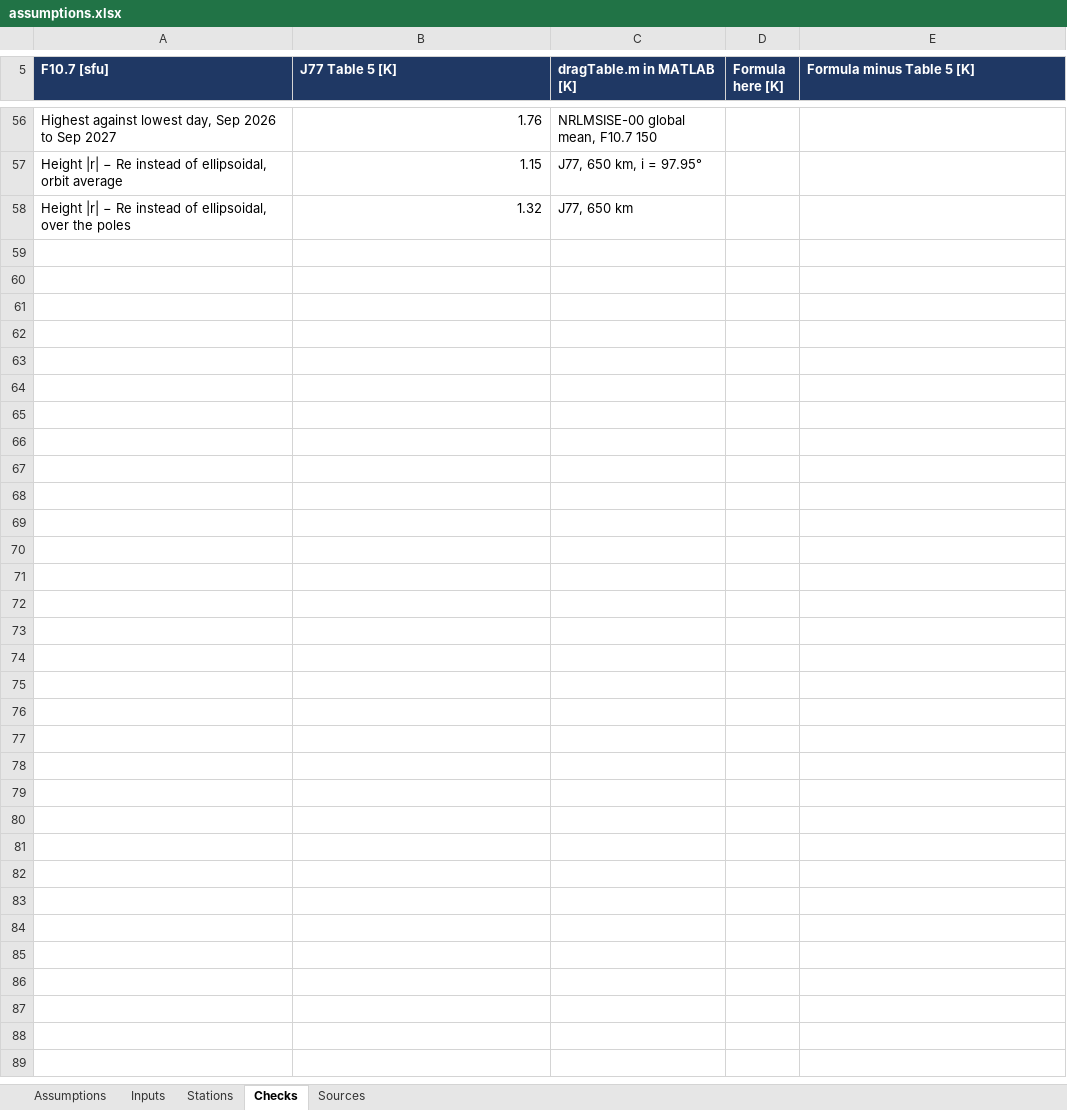
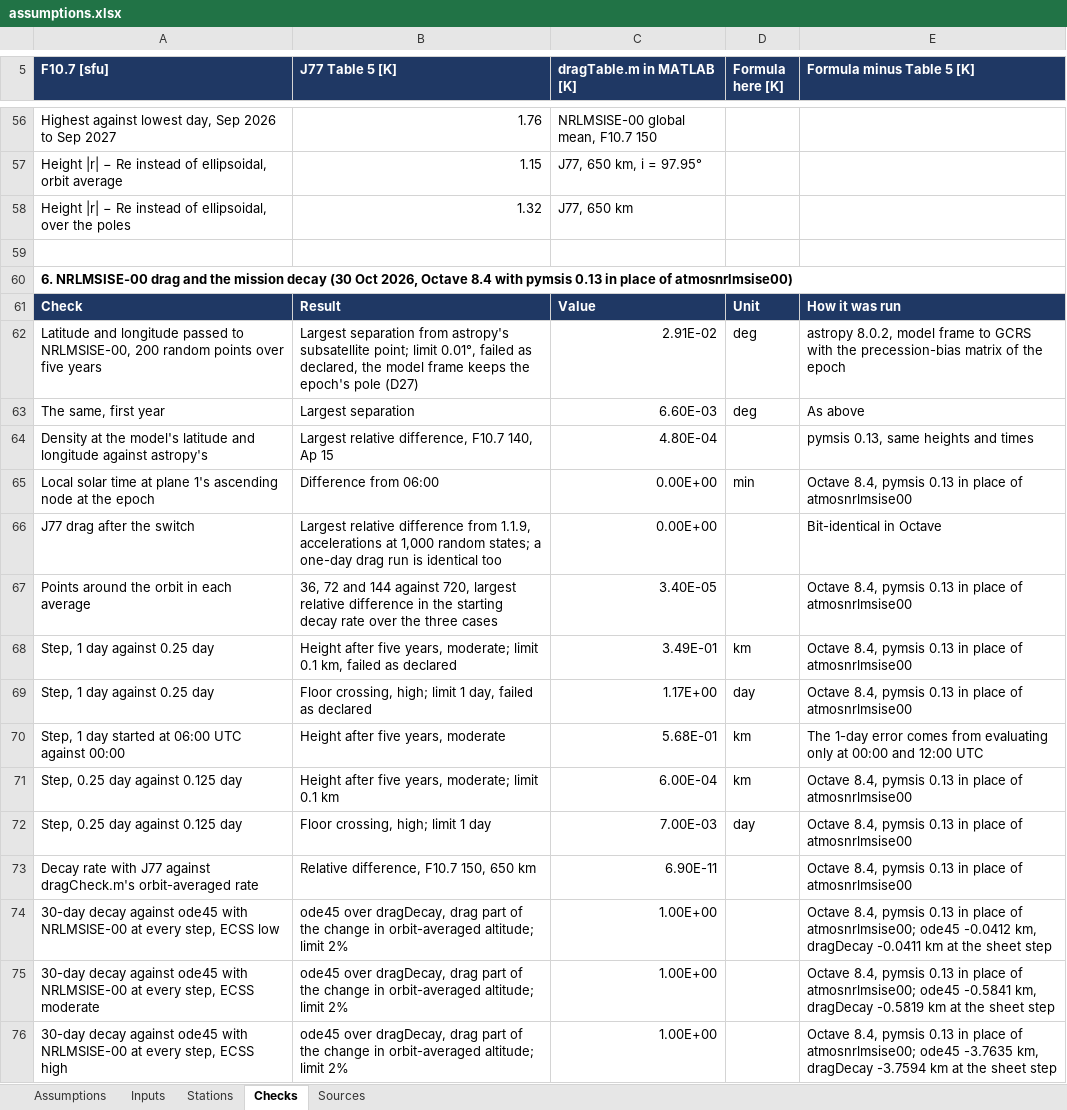
Before and after one commit to SarcasticBanana/ODIN, an Excel workbook: ODIN-Model/assumptions.xlsx, sheet Checks, drawn as a sheet; only a part is shown, gaps mark what is left out; values as stored, in another font and other column widths than the file's, no borders; the diff names each change by its address in the sheet, - before the commit and + after, or states it on an @@ line.

Commit message:
Power_orbit_solar_power_model_1.1.10: NRLMSISE-00 as a sheet switch for the drag density (day and night, latitude, season, daily Ap) in dragDensity.m, dragDecay.m for the orbit-averaged decay over the mission, ECSS low, moderate and high solar activity in the sheet, RUN plots the decay of each plane and the day and night density, decayCheck.m

```diff
--- a/ODIN-Model/assumptions.xlsx (sheet Checks)
+++ b/ODIN-Model/assumptions.xlsx (sheet Checks)
+row 59: (empty)
+row 60: 6. NRLMSISE-00 drag and the mission decay (30 Oct 2026, Octave 8.4 with pymsis 0.13 in place of atmosnrlmsise00)
+row 61: Check | Result | Value | Unit | How it was run
+row 62: Latitude and longitude passed to NRLMSISE-00, 200 random points over five years | Largest separation from astropy's subsatellite point; limit 0.01°, failed as declared, the model frame keeps the epoch's pole (D27) | 2.91E-02 | deg | astropy 8.0.2, model frame to GCRS with the precession-bias matrix of the epoch
+row 63: The same, first year | Largest separation | 6.60E-03 | deg | As above
+row 64: Density at the model's latitude and longitude against astropy's | Largest relative difference, F10.7 140, Ap 15 | 4.80E-04 |  | pymsis 0.13, same heights and times
+row 65: Local solar time at plane 1's ascending node at the epoch | Difference from 06:00 | 0.00E+00 | min | Octave 8.4, pymsis 0.13 in place of atmosnrlmsise00
+row 66: J77 drag after the switch | Largest relative difference from 1.1.9, accelerations at 1,000 random states; a one-day drag run is identical too | 0.00E+00 |  | Bit-identical in Octave
+row 67: Points around the orbit in each average | 36, 72 and 144 against 720, largest relative difference in the starting decay rate over the three cases | 3.40E-05 |  | Octave 8.4, pymsis 0.13 in place of atmosnrlmsise00
+row 68: Step, 1 day against 0.25 day | Height after five years, moderate; limit 0.1 km, failed as declared | 3.49E-01 | km | Octave 8.4, pymsis 0.13 in place of atmosnrlmsise00
+row 69: Step, 1 day against 0.25 day | Floor crossing, high; limit 1 day, failed as declared | 1.17E+00 | day | Octave 8.4, pymsis 0.13 in place of atmosnrlmsise00
+row 70: Step, 1 day started at 06:00 UTC against 00:00 | Height after five years, moderate | 5.68E-01 | km | The 1-day error comes from evaluating only at 00:00 and 12:00 UTC
+row 71: Step, 0.25 day against 0.125 day | Height after five years, moderate; limit 0.1 km | 6.00E-04 | km | Octave 8.4, pymsis 0.13 in place of atmosnrlmsise00
+row 72: Step, 0.25 day against 0.125 day | Floor crossing, high; limit 1 day | 7.00E-03 | day | Octave 8.4, pymsis 0.13 in place of atmosnrlmsise00
+row 73: Decay rate with J77 against dragCheck.m's orbit-averaged rate | Relative difference, F10.7 150, 650 km | 6.90E-11 |  | Octave 8.4, pymsis 0.13 in place of atmosnrlmsise00
+row 74: 30-day decay against ode45 with NRLMSISE-00 at every step, ECSS low | ode45 over dragDecay, drag part of the change in orbit-averaged altitude; limit 2% | 1.00E+00 |  | Octave 8.4, pymsis 0.13 in place of atmosnrlmsise00; ode45 -0.0412 km, dragDecay -0.0411 km at the sheet step
+row 75: 30-day decay against ode45 with NRLMSISE-00 at every step, ECSS moderate | ode45 over dragDecay, drag part of the change in orbit-averaged altitude; limit 2% | 1.00E+00 |  | Octave 8.4, pymsis 0.13 in place of atmosnrlmsise00; ode45 -0.5841 km, dragDecay -0.5819 km at the sheet step
+row 76: 30-day decay against ode45 with NRLMSISE-00 at every step, ECSS high | ode45 over dragDecay, drag part of the change in orbit-averaged altitude; limit 2% | 1.00E+00 |  | Octave 8.4, pymsis 0.13 in place of atmosnrlmsise00; ode45 -3.7635 km, dragDecay -3.7594 km at the sheet step
```
Also changed, not shown: sheet Inputs, sheet Assumptions, sheet Sources, 7 other files.
